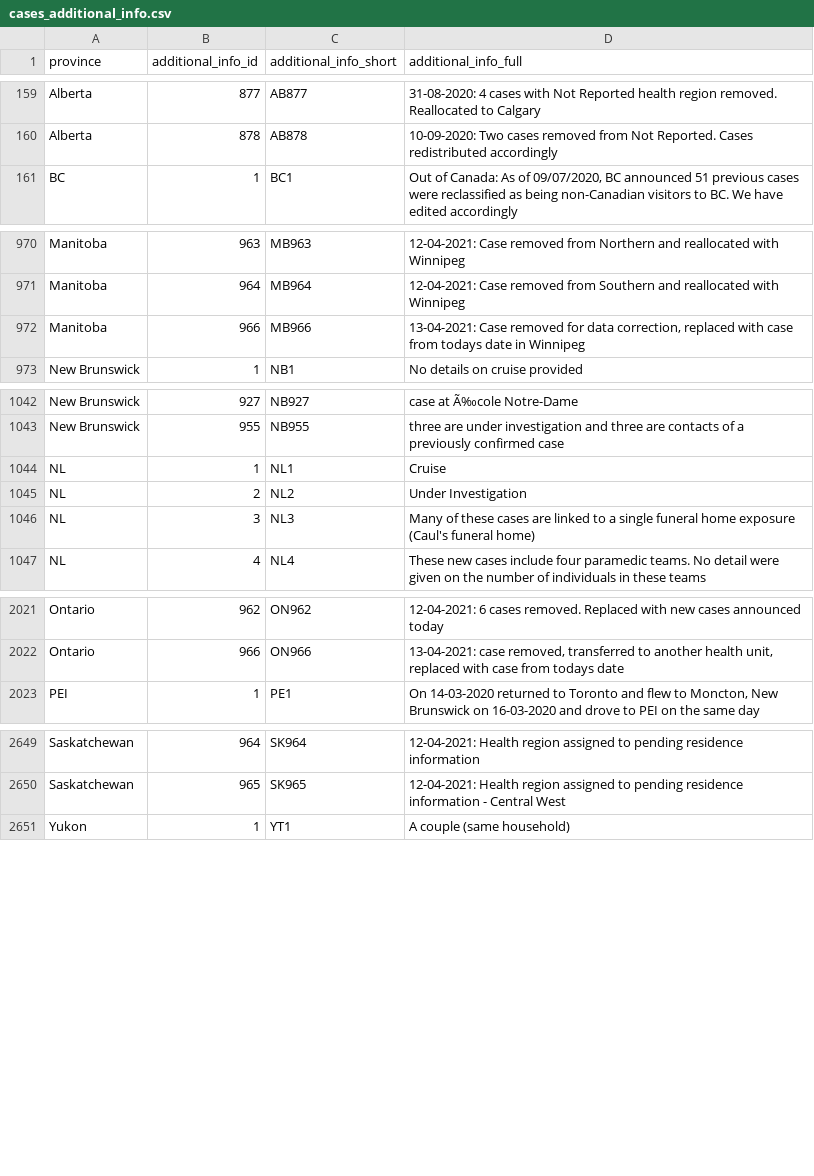
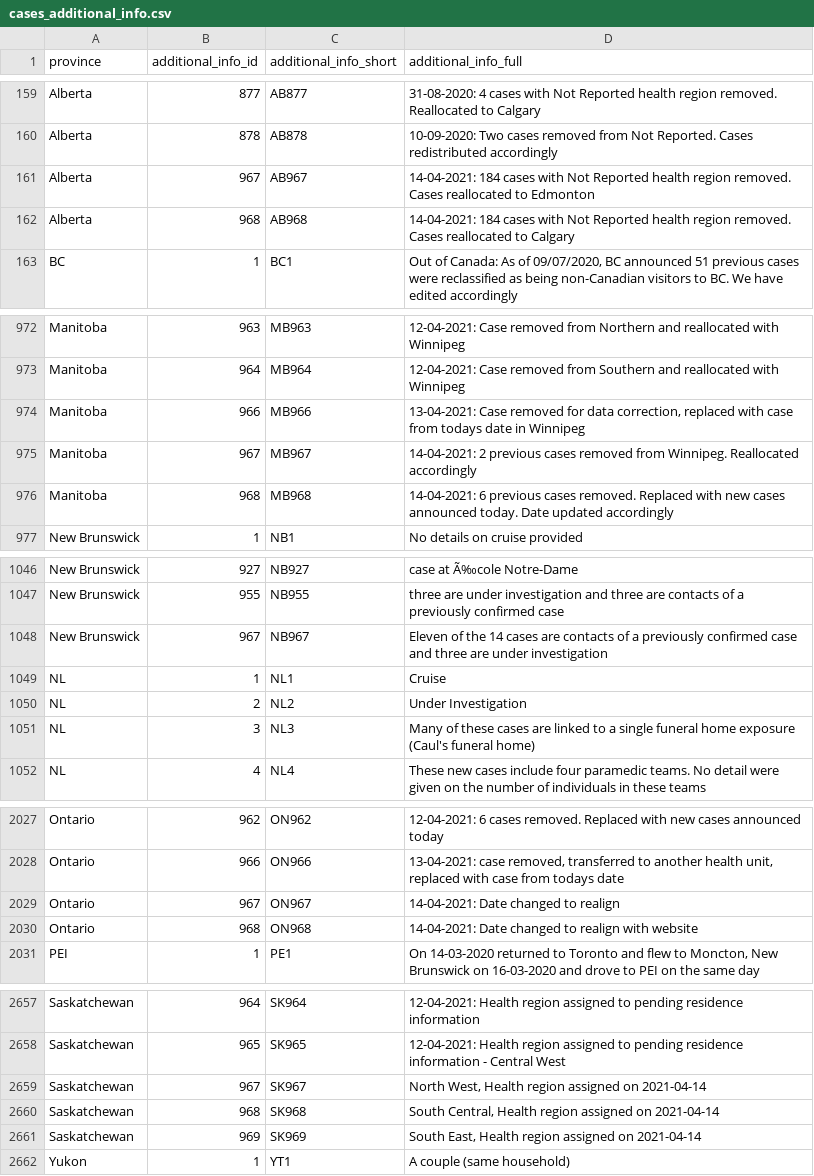
Before and after one commit to ccodwg/Covid19Canada, a CSV file: individual_level/cases_extra/cases_additional_info.csv, drawn as a sheet; only a part is shown, gaps mark what is left out; the diff covers the shown part only.

```diff
--- a/individual_level/cases_extra/cases_additional_info.csv
+++ b/individual_level/cases_extra/cases_additional_info.csv
@@ -160,2 +160,4 @@
 "Alberta",878,"AB878","10-09-2020: Two cases removed from Not Reported. Cases redistributed accordingly "
+"Alberta",967,"AB967","14-04-2021: 184 cases with Not Reported health region removed. Cases reallocated to Edmonton"
+"Alberta",968,"AB968","14-04-2021: 184 cases with Not Reported health region removed. Cases reallocated to Calgary"
 "BC",1,"BC1","Out of Canada: As of 09/07/2020, BC announced 51 previous cases were reclassified as being non-Canadian visitors to BC. We have edited accordingly"
@@ -972,2 +974,4 @@
 "Manitoba",966,"MB966","13-04-2021: Case removed for data correction, replaced with case from todays date in Winnipeg"
+"Manitoba",967,"MB967","14-04-2021: 2 previous cases removed from Winnipeg. Reallocated accordingly"
+"Manitoba",968,"MB968","14-04-2021: 6 previous cases removed. Replaced with new cases announced today. Date updated accordingly"
 "New Brunswick",1,"NB1","No details on cruise provided"
@@ -1043,2 +1047,3 @@
 "New Brunswick",955,"NB955","three are under investigation and three are contacts of a previously confirmed case"
+"New Brunswick",967,"NB967","Eleven of the 14 cases are contacts of a previously confirmed case and three are under investigation"
 "NL",1,"NL1","Cruise"
@@ -2023,2 +2029,4 @@
 "Ontario",966,"ON966","13-04-2021: case removed, transferred to another health unit, replaced with case from todays date"
+"Ontario",967,"ON967","14-04-2021: Date changed to realign"
+"Ontario",968,"ON968","14-04-2021: Date changed to realign with website"
 "PEI",1,"PE1","On 14-03-2020 returned to Toronto and flew to Moncton, New Brunswick on 16-03-2020 and drove to PEI on the same day"
@@ -2651,2 +2659,5 @@
 "Saskatchewan",965,"SK965","12-04-2021: Health region assigned to pending residence information - Central West"
+"Saskatchewan",967,"SK967","North West, Health region assigned on 2021-04-14"
+"Saskatchewan",968,"SK968","South Central, Health region assigned on 2021-04-14"
+"Saskatchewan",969,"SK969","South East, Health region assigned on 2021-04-14"
 "Yukon",1,"YT1","A couple (same household)"
```
Also changed, not shown: 2 added rows elsewhere in this file, individual_level/cases_extra/cases_case_source.csv, individual_level/mortality_2021.csv, 28 other files.
